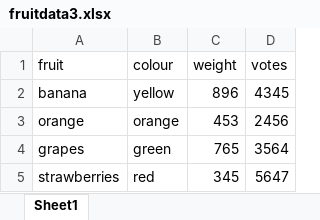
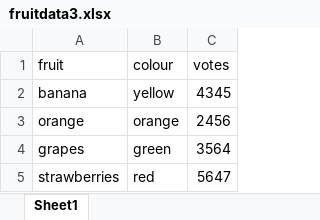
Before and after one commit to jenrichmond/map_excel_reprex, an Excel workbook: data/fruitdata3.xlsx, sheet Sheet1, drawn as a sheet; values as stored, in another font and other column widths than the file's, no borders; the diff names each change by its address in the sheet, - before the commit and + after, or states it on an @@ line.

```diff
--- a/data/fruitdata3.xlsx (sheet Sheet1)
+++ b/data/fruitdata3.xlsx (sheet Sheet1)
-column C (weight), rows 2-5: 896 | 453 | 765 | 345
```
Also changed, not shown: data/fruitdata1.xlsx, data/fruitdata2.xlsx, 5 other files.
